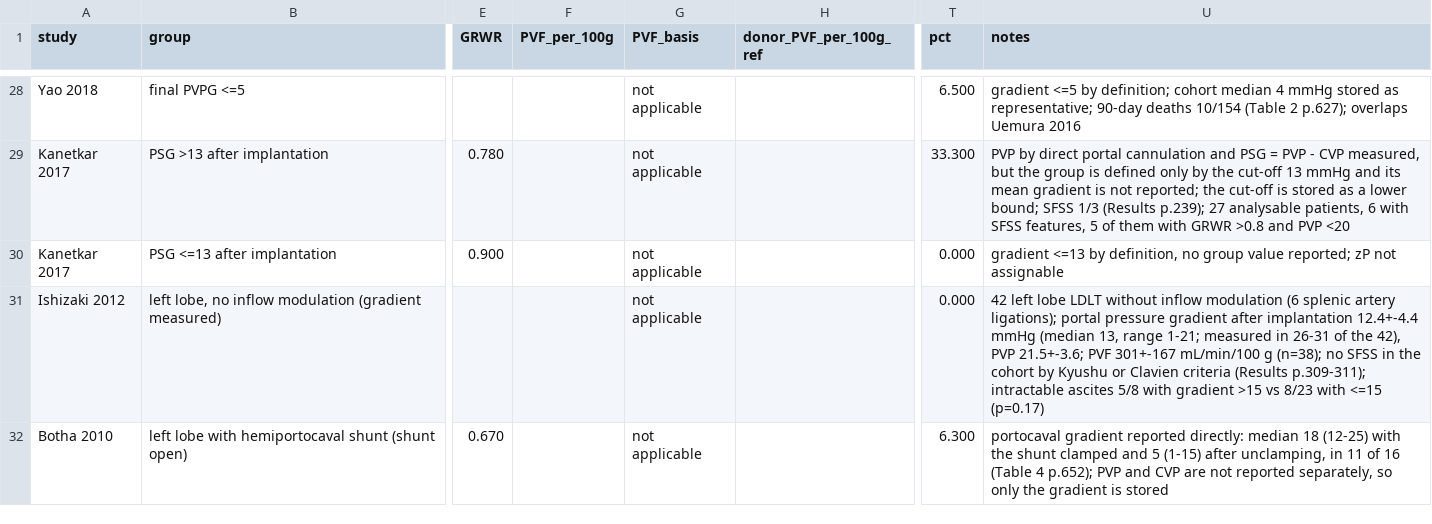
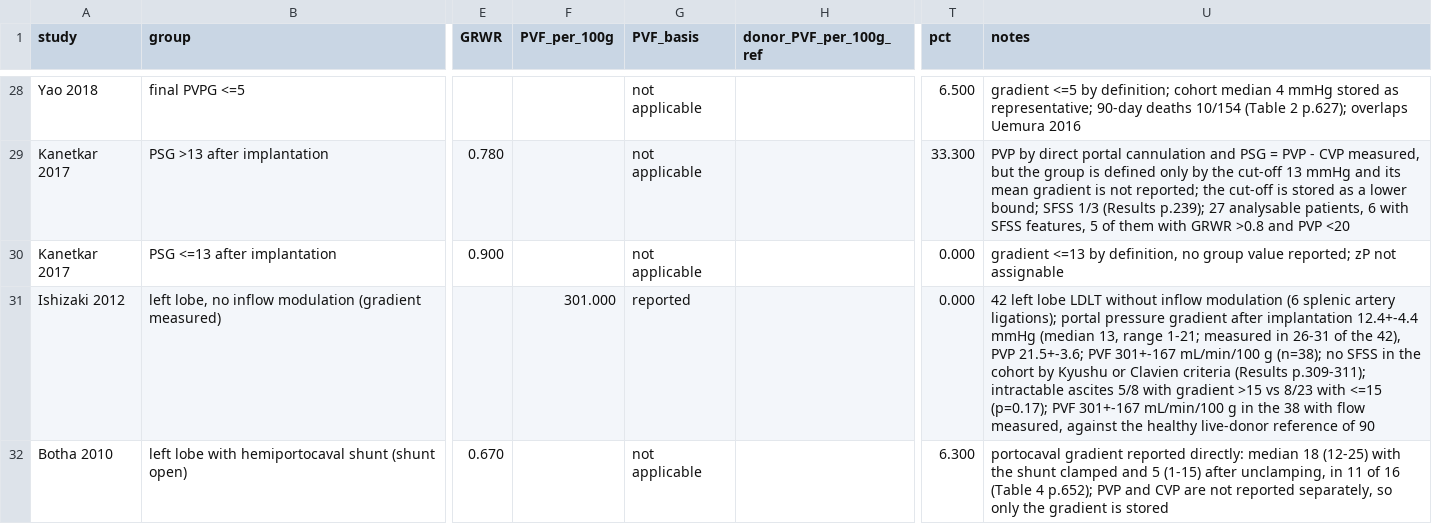
Before and after one commit to Danpc11/LiPNet, a TSV file: data/series.tsv, drawn as a sheet; only a part is shown, gaps mark what is left out; the diff names each change by its address in the sheet, - before the commit and + after, or states it on an @@ line.

Commit message:
Add files via upload

```diff
--- a/data/series.tsv
+++ b/data/series.tsv
-F31 (PVF_per_100g): (empty)
+F31 (PVF_per_100g): 301.000
-G31 (PVF_basis): not applicable
+G31 (PVF_basis): reported
-U31 (notes): …with <=15 (p=0.17)
+U31 (notes): …with <=15 (p=0.17); PVF 301+-167 mL/min/100 g in the 38 with flow measured, against the healthy live-donor reference of 90
```
